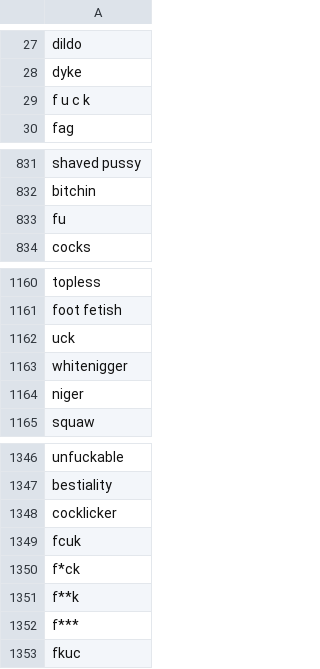
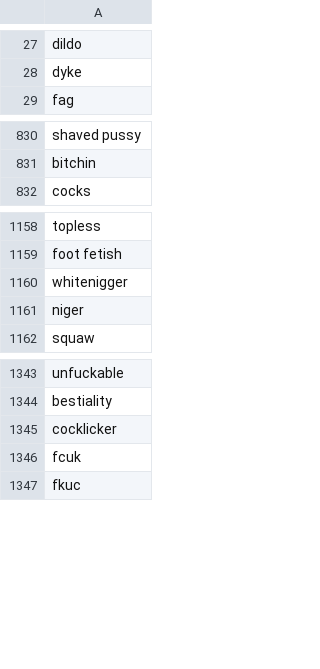
Before and after one commit to AkshayJain-22/profanity_filter, a CSV file: files/Words_to_be_Deleted_sk.csv, drawn as a sheet; only a part is shown, gaps mark what is left out.

```diff
--- a/files/Words_to_be_Deleted_sk.csv
+++ b/files/Words_to_be_Deleted_sk.csv
@@ -28,3 +28,2 @@ dildo
 dyke
-f u c k
 fag
@@ -832,3 +831,2 @@ shaved pussy
 bitchin
-fu
 cocks
@@ -1161,3 +1159,2 @@ topless
 foot fetish
-uck
 whitenigger
@@ -1349,5 +1346,2 @@ cocklicker
 fcuk
-f*ck
-f**k
-f***
 fkuc
```
Also changed, not shown: files/banned_words_final.csv, 1 other file.
